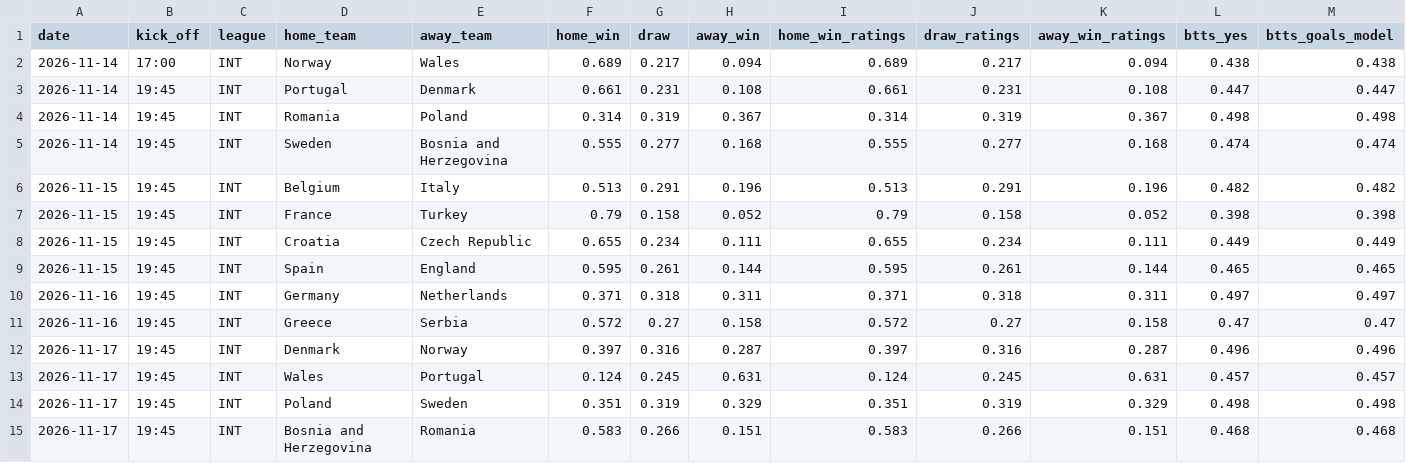
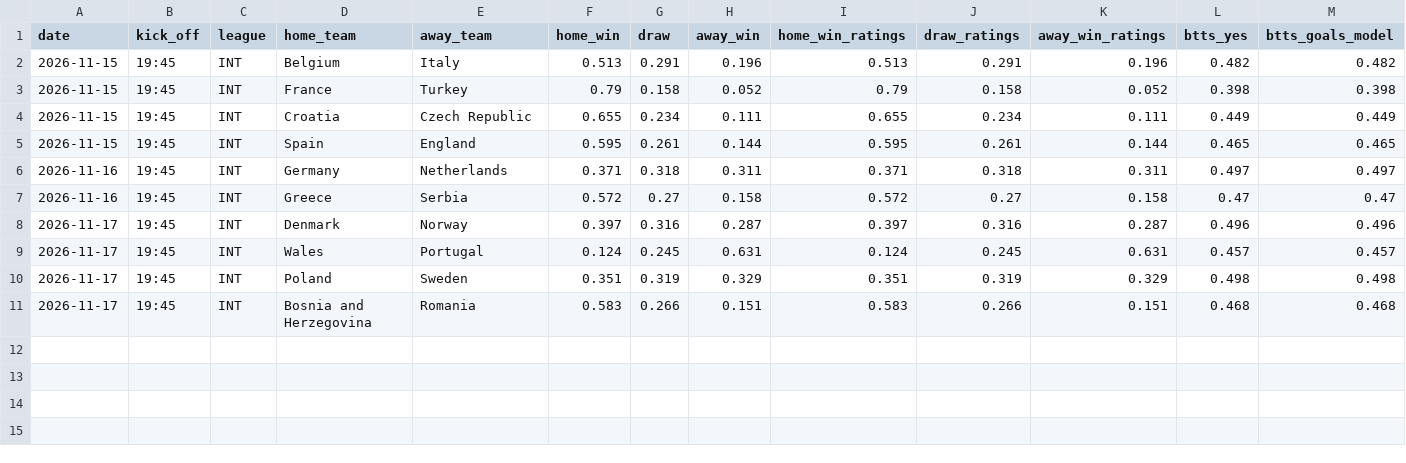
Before and after one commit to jabolos10/European_Football_Match_and_BTTS_Predictions, a CSV file: results/predictions_upcoming.csv, drawn as a sheet; only a part is shown; rows hold the shown columns only; the diff names each change by its address in the sheet, - before the commit and + after, or states it on an @@ line.

```diff
--- a/results/predictions_upcoming.csv
+++ b/results/predictions_upcoming.csv
-row 2: 2026-11-14 | 17:00 | INT | Norway | Wales | 0.689 | 0.217 | 0.094 | 0.689 | 0.217 | 0.094 | 0.438 | 0.438
-row 3: 2026-11-14 | 19:45 | INT | Portugal | Denmark | 0.661 | 0.231 | 0.108 | 0.661 | 0.231 | 0.108 | 0.447 | 0.447
-row 4: 2026-11-14 | 19:45 | INT | Romania | Poland | 0.314 | 0.319 | 0.367 | 0.314 | 0.319 | 0.367 | 0.498 | 0.498
-row 5: 2026-11-14 | 19:45 | INT | Sweden | Bosnia and Herzegovina | 0.555 | 0.277 | 0.168 | 0.555 | 0.277 | 0.168 | 0.474 | 0.474
```
Also changed, not shown: results/predictions_log.csv.
